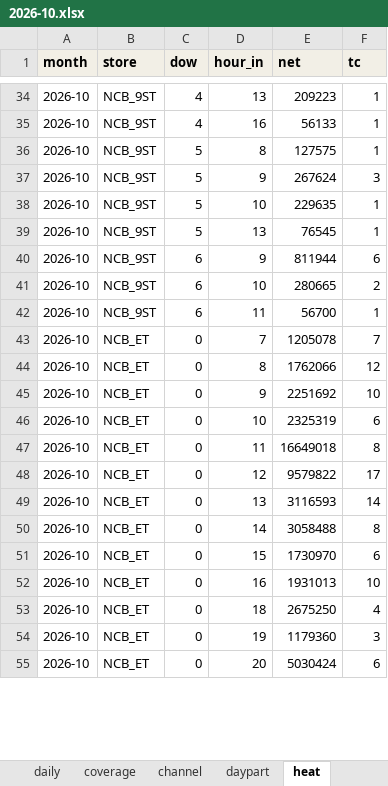
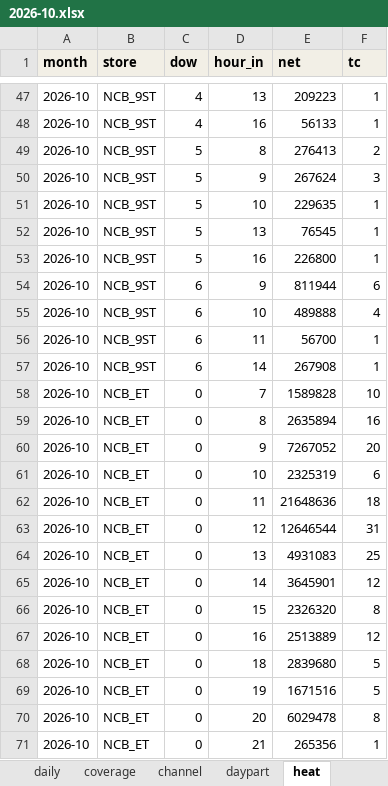
Before and after one commit to atkbluesky/noire-fnb, an Excel workbook: data_input/monthly/2026-10.xlsx, sheet heat, drawn as a sheet; only a part is shown, gaps mark what is left out; values as stored, in another font and other column widths than the file's, no borders; addresses are those after the commit; the diff covers the shown part only; the diff names each change by its address in the sheet, - before the commit and + after, or states it on an @@ line.

```diff
--- a/data_input/monthly/2026-10.xlsx (sheet heat)
+++ b/data_input/monthly/2026-10.xlsx (sheet heat)
-E49 (net): 127575
+E49 (net): 276413
-F49 (tc): 1
+F49 (tc): 2
+row 53: 2026-10 | NCB_9ST | 5 | 16 | 226800 | 1
-E55 (net): 280665
+E55 (net): 489888
-F55 (tc): 2
+F55 (tc): 4
+row 57: 2026-10 | NCB_9ST | 6 | 14 | 267908 | 1
-E58 (net): 1205078
+E58 (net): 1589828
-F58 (tc): 7
+F58 (tc): 10
-E59 (net): 1762066
+E59 (net): 2635894
-F59 (tc): 12
+F59 (tc): 16
-E60 (net): 2251692
+E60 (net): 7267052
-F60 (tc): 10
+F60 (tc): 20
-E62 (net): 16649018
+E62 (net): 21648636
-F62 (tc): 8
+F62 (tc): 18
-E63 (net): 9579822
+E63 (net): 12646544
-F63 (tc): 17
+F63 (tc): 31
-E64 (net): 3116593
+E64 (net): 4931083
-F64 (tc): 14
+F64 (tc): 25
-E65 (net): 3058488
+E65 (net): 3645901
-F65 (tc): 8
+F65 (tc): 12
-E66 (net): 1730970
+E66 (net): 2326320
-F66 (tc): 6
+F66 (tc): 8
-E67 (net): 1931013
+E67 (net): 2513889
-F67 (tc): 10
+F67 (tc): 12
-E68 (net): 2675250
+E68 (net): 2839680
-F68 (tc): 4
+F68 (tc): 5
-E69 (net): 1179360
+E69 (net): 1671516
-F69 (tc): 3
+F69 (tc): 5
-E70 (net): 5030424
+E70 (net): 6029478
-F70 (tc): 6
+F70 (tc): 8
+row 71: 2026-10 | NCB_ET | 0 | 21 | 265356 | 1
```
Also changed, not shown: 33 added rows and 1061 edited cells elsewhere in this sheet, sheet product_month, sheet fact_promo_day, sheet payment, sheet daily, sheet daypart, sheet recon, 12 more sheets, other sheet tabs, data_input/02_snapshot.xlsx, data_input/03_campaign.xlsx, 20 other files.
